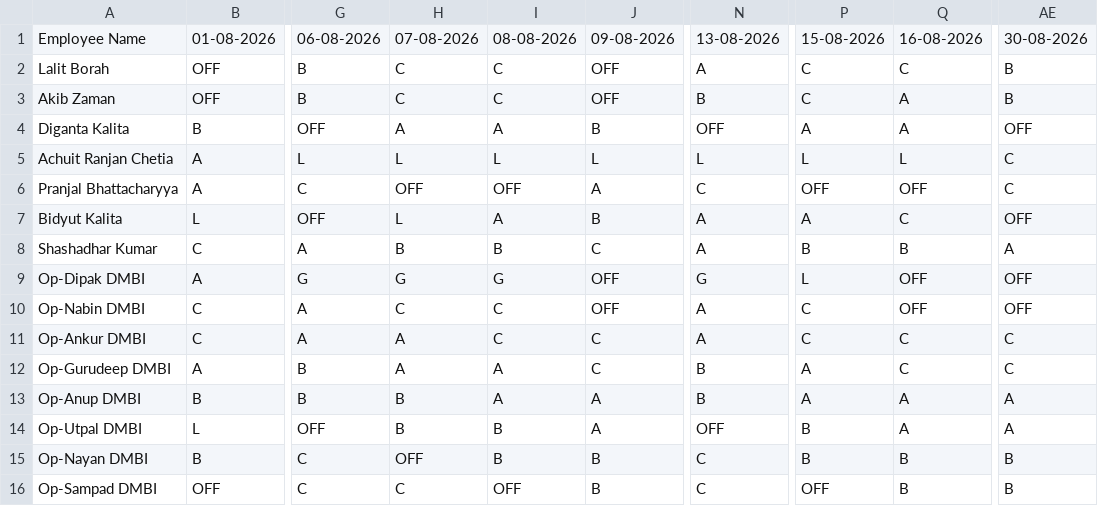
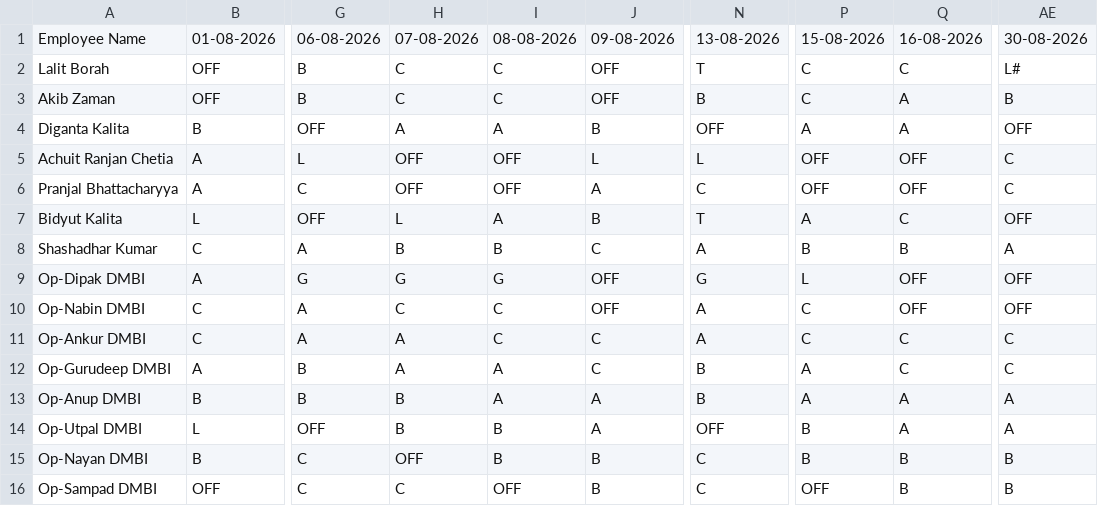
Before and after one commit to debajitd1292/co2, a CSV file: nonexec/shift_nonexec_0826.csv, drawn as a sheet; only a part is shown, gaps mark what is left out; the diff names each change by its address in the sheet, - before the commit and + after, or states it on an @@ line.

```diff
--- a/nonexec/shift_nonexec_0826.csv
+++ b/nonexec/shift_nonexec_0826.csv
-N2: A
+N2: T
-AE2: B
+AE2: L#
-H5: L
+H5: OFF
-I5: L
+I5: OFF
-P5: L
+P5: OFF
-Q5: L
+Q5: OFF
-N7: A
+N7: T
```
Also changed, not shown: exec/shift_exec_0126.csv, exec/shift_exec_0426.csv, 13 other files.
